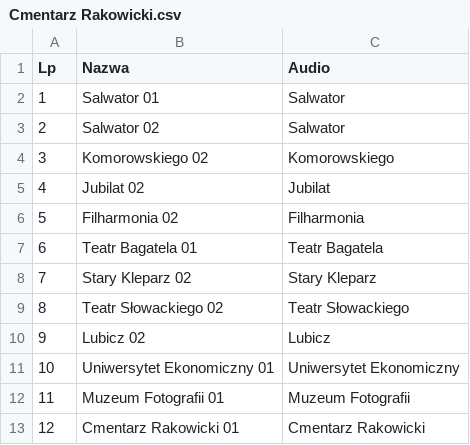
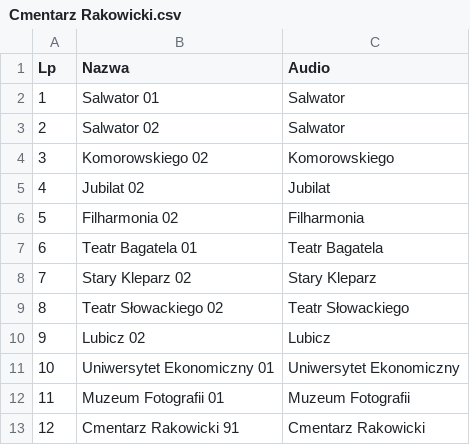
Before and after one commit to RozneOdslonyKMK/Krakow-SIP-SYSTEM, a CSV file: routes/mpk/tramwaj/2/Cmentarz Rakowicki.csv, drawn as a sheet.

Commit message:
Update Cmentarz Rakowicki.csv

```diff
--- a/routes/mpk/tramwaj/2/Cmentarz Rakowicki.csv
+++ b/routes/mpk/tramwaj/2/Cmentarz Rakowicki.csv
@@ -12,2 +12,2 @@ Lp;Nazwa;Audio
 11;Muzeum Fotografii 01;Muzeum Fotografii
-12;Cmentarz Rakowicki 01;Cmentarz Rakowicki
+12;Cmentarz Rakowicki 91;Cmentarz Rakowicki
```
